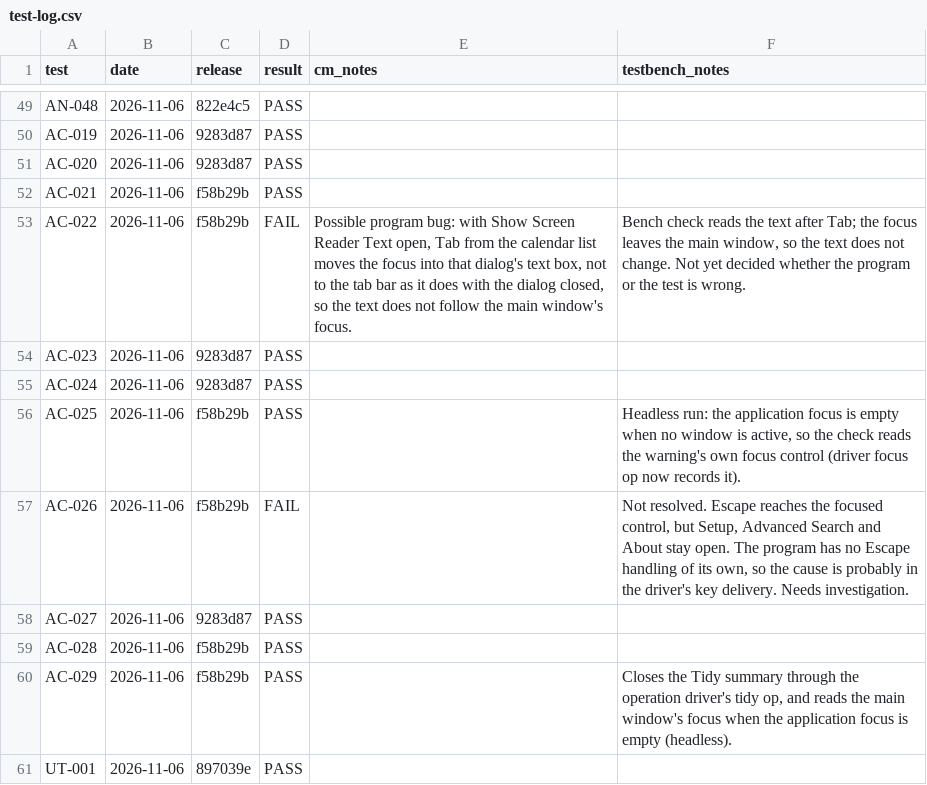
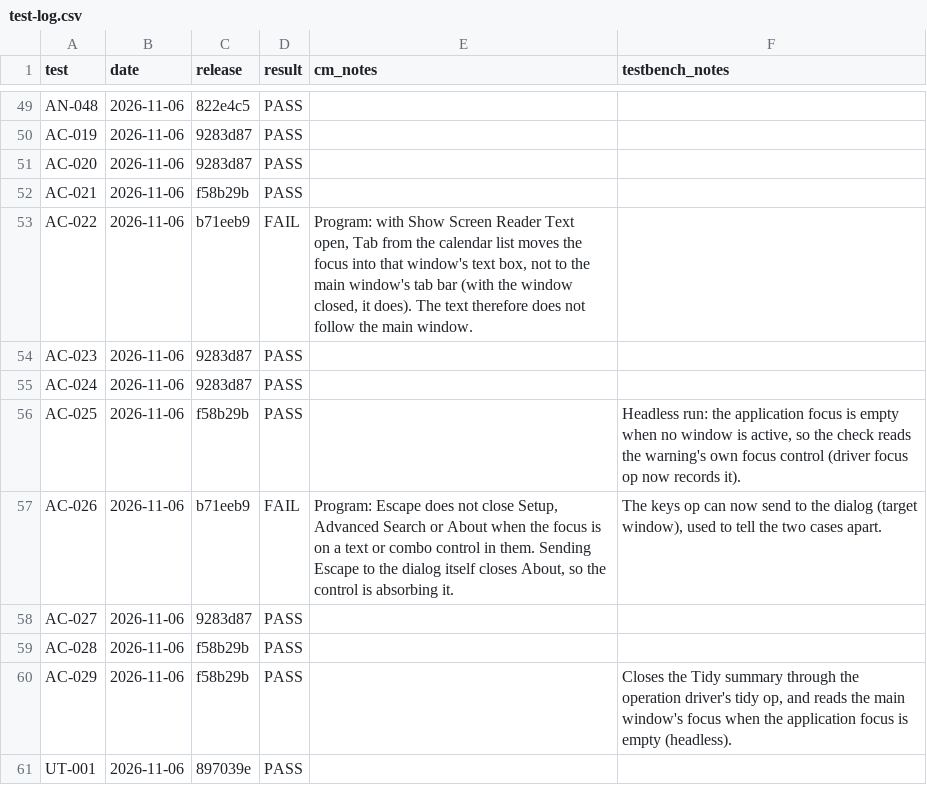
Before and after one commit to trumpton/ContactManager, a CSV file: documents/test-log.csv, drawn as a sheet; only a part is shown, gaps mark what is left out.

```diff
--- a/documents/test-log.csv
+++ b/documents/test-log.csv
@@ -52,3 +52,3 @@ AC-020,2026-11-06,9283d87,PASS,,
 AC-021,2026-11-06,f58b29b,PASS,,
-AC-022,2026-11-06,f58b29b,FAIL,"Possible program bug: with Show Screen Reader Text open, Tab from the calendar list moves the focus into that dialog's text box, not to the tab bar as it does with the dialog closed, so the text does not follow the main window's focus.","Bench check reads the text after Tab; the focus leaves the main window, so the text does not change. Not yet decided whether the program or the test is wrong."
+AC-022,2026-11-06,b71eeb9,FAIL,"Program: with Show Screen Reader Text open, Tab from the calendar list moves the focus into that window's text box, not to the main window's tab bar (with the window closed, it does). The text therefore does not follow the main window.",
 AC-023,2026-11-06,9283d87,PASS,,
@@ -56,3 +56,3 @@ AC-024,2026-11-06,9283d87,PASS,,
 AC-025,2026-11-06,f58b29b,PASS,,"Headless run: the application focus is empty when no window is active, so the check reads the warning's own focus control (driver focus op now records it)."
-AC-026,2026-11-06,f58b29b,FAIL,,"Not resolved. Escape reaches the focused control, but Setup, Advanced Search and About stay open. The program has no Escape handling of its own, so the cause is probably in the driver's key delivery. Needs investigation."
+AC-026,2026-11-06,b71eeb9,FAIL,"Program: Escape does not close Setup, Advanced Search or About when the focus is on a text or combo control in them. Sending Escape to the dialog itself closes About, so the control is absorbing it.","The keys op can now send to the dialog (target window), used to tell the two cases apart."
 AC-027,2026-11-06,9283d87,PASS,,
```
Also changed, not shown: 1 other file.
